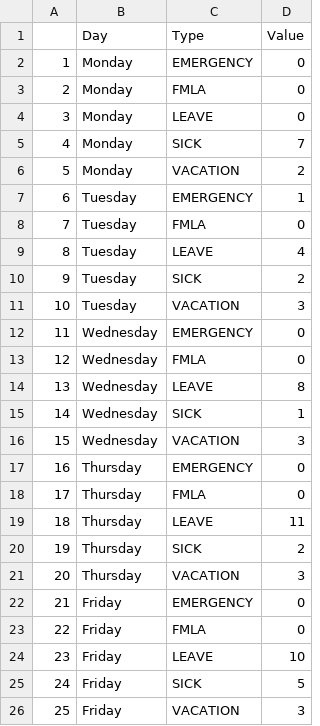
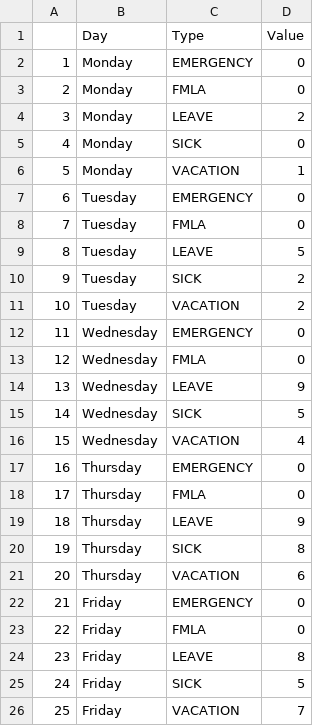
Before and after one commit to ucdavis/VMTH_HR_Dashboard, a CSV file: heat_csv_SA ICU.csv, drawn as a sheet.

```diff
--- a/heat_csv_SA ICU.csv
+++ b/heat_csv_SA ICU.csv
@@ -3,24 +3,24 @@
 "2","Monday","FMLA",0
-"3","Monday","LEAVE",0
-"4","Monday","SICK",7
-"5","Monday","VACATION",2
-"6","Tuesday","EMERGENCY",1
+"3","Monday","LEAVE",2
+"4","Monday","SICK",0
+"5","Monday","VACATION",1
+"6","Tuesday","EMERGENCY",0
 "7","Tuesday","FMLA",0
-"8","Tuesday","LEAVE",4
+"8","Tuesday","LEAVE",5
 "9","Tuesday","SICK",2
-"10","Tuesday","VACATION",3
+"10","Tuesday","VACATION",2
 "11","Wednesday","EMERGENCY",0
 "12","Wednesday","FMLA",0
-"13","Wednesday","LEAVE",8
-"14","Wednesday","SICK",1
-"15","Wednesday","VACATION",3
+"13","Wednesday","LEAVE",9
+"14","Wednesday","SICK",5
+"15","Wednesday","VACATION",4
 "16","Thursday","EMERGENCY",0
 "17","Thursday","FMLA",0
-"18","Thursday","LEAVE",11
-"19","Thursday","SICK",2
-"20","Thursday","VACATION",3
+"18","Thursday","LEAVE",9
+"19","Thursday","SICK",8
+"20","Thursday","VACATION",6
 "21","Friday","EMERGENCY",0
 "22","Friday","FMLA",0
-"23","Friday","LEAVE",10
+"23","Friday","LEAVE",8
 "24","Friday","SICK",5
-"25","Friday","VACATION",3
+"25","Friday","VACATION",7
```
Also changed, not shown: heat_csv_BEHAVIOR.csv, heat_csv_BIOLOGICAL MEDIA SERVICES.csv, 43 other files.
